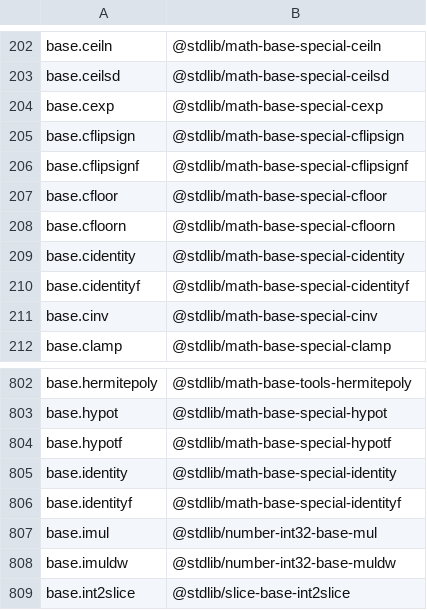
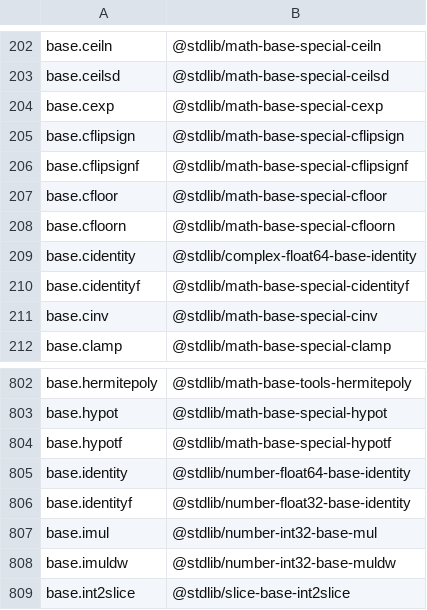
Before and after one commit to stdlib-js/namespace-alias2standalone, a CSV file: data/data.csv, drawn as a sheet; only a part is shown, gaps mark what is left out.

```diff
--- a/data/data.csv
+++ b/data/data.csv
@@ -208,3 +208,3 @@ base.cfloor,"@stdlib/math-base-special-cfloor"
 base.cfloorn,"@stdlib/math-base-special-cfloorn"
-base.cidentity,"@stdlib/math-base-special-cidentity"
+base.cidentity,"@stdlib/complex-float64-base-identity"
 base.cidentityf,"@stdlib/math-base-special-cidentityf"
@@ -804,4 +804,4 @@ base.hypot,"@stdlib/math-base-special-hypot"
 base.hypotf,"@stdlib/math-base-special-hypotf"
-base.identity,"@stdlib/math-base-special-identity"
-base.identityf,"@stdlib/math-base-special-identityf"
+base.identity,"@stdlib/number-float64-base-identity"
+base.identityf,"@stdlib/number-float32-base-identity"
 base.imul,"@stdlib/number-int32-base-mul"
```
Also changed, not shown: 4 other files.
